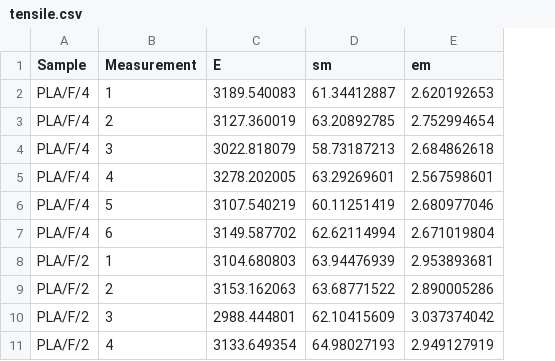
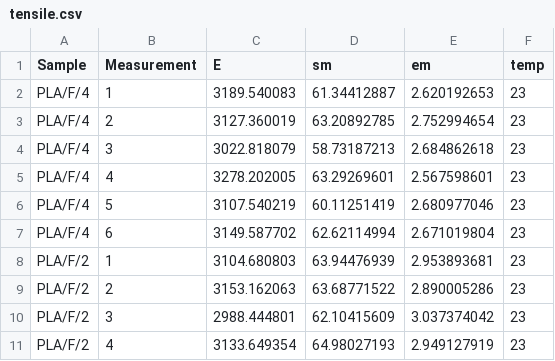
Before and after one commit to MandarynkowaAsis/wykresy_tarcze, a CSV file: data/tensile.csv, drawn as a sheet; only a part is shown; the diff names each change by its address in the sheet, - before the commit and + after, or states it on an @@ line.

Commit message:
Added impact_tensile_temp and tensile_temp. Optimized all charts, improved performance and aesthetics.

```diff
--- a/data/tensile.csv
+++ b/data/tensile.csv
+column F (temp), rows 2-11: all 23
```
Also changed, not shown: 25 other files.
